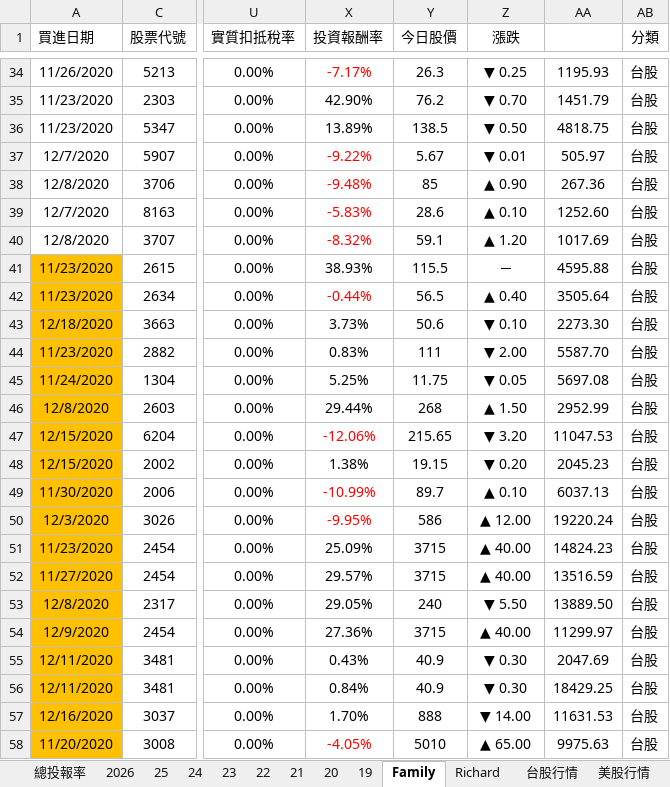
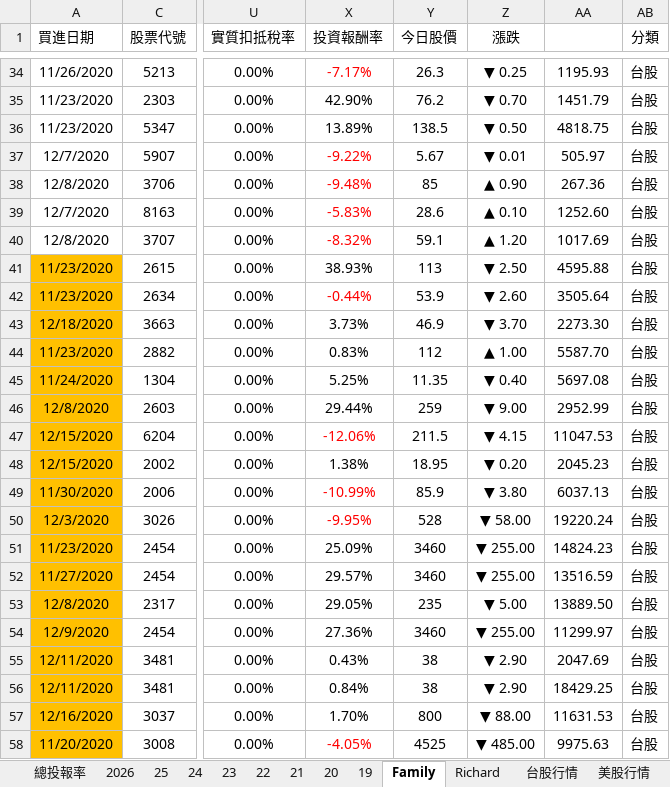
Before and after one commit to even182/richard-personal-hub, an Excel workbook: data/family_data.xlsx, sheet Family, drawn as a sheet; only a part is shown, gaps mark what is left out; values as stored, in another font and other column widths than the file's, no borders; charts and pictures and conditional formats not drawn; the diff covers the shown part only; the diff names each change by its address in the sheet, - before the commit and + after, or states it on an @@ line.

Commit message:
update: family data (2026-11-05)

```diff
--- a/data/family_data.xlsx (sheet Family)
+++ b/data/family_data.xlsx (sheet Family)
-Y41 (今日股價): 115.5
+Y41 (今日股價): 113
-Z41 (漲跌): －
+Z41 (漲跌): ▼ 2.50
-Y42 (今日股價): 56.5
+Y42 (今日股價): 53.9
-Z42 (漲跌): ▲ 0.40
+Z42 (漲跌): ▼ 2.60
-Y43 (今日股價): 50.6
+Y43 (今日股價): 46.9
-Z43 (漲跌): ▼ 0.10
+Z43 (漲跌): ▼ 3.70
-Y44 (今日股價): 111
+Y44 (今日股價): 112
-Z44 (漲跌): ▼ 2.00
+Z44 (漲跌): ▲ 1.00
-Y45 (今日股價): 11.75
+Y45 (今日股價): 11.35
-Z45 (漲跌): ▼ 0.05
+Z45 (漲跌): ▼ 0.40
-Y46 (今日股價): 268
+Y46 (今日股價): 259
-Z46 (漲跌): ▲ 1.50
+Z46 (漲跌): ▼ 9.00
-Y47 (今日股價): 215.65
+Y47 (今日股價): 211.5
-Z47 (漲跌): ▼ 3.20
+Z47 (漲跌): ▼ 4.15
-Y48 (今日股價): 19.15
+Y48 (今日股價): 18.95
-Y49 (今日股價): 89.7
+Y49 (今日股價): 85.9
-Z49 (漲跌): ▲ 0.10
+Z49 (漲跌): ▼ 3.80
-Y50 (今日股價): 586
+Y50 (今日股價): 528
-Z50 (漲跌): ▲ 12.00
+Z50 (漲跌): ▼ 58.00
-Y51:Y52 (今日股價): 3715
+Y51:Y52 (今日股價): 3460
-Z51:Z52 (漲跌): ▲ 40.00
+Z51:Z52 (漲跌): ▼ 255.00
-Y53 (今日股價): 240
+Y53 (今日股價): 235
-Z53 (漲跌): ▼ 5.50
+Z53 (漲跌): ▼ 5.00
-Y54 (今日股價): 3715
+Y54 (今日股價): 3460
-Z54 (漲跌): ▲ 40.00
+Z54 (漲跌): ▼ 255.00
-Y55:Y56 (今日股價): 40.9
+Y55:Y56 (今日股價): 38
-Z55:Z56 (漲跌): ▼ 0.30
+Z55:Z56 (漲跌): ▼ 2.90
-Y57 (今日股價): 888
+Y57 (今日股價): 800
-Z57 (漲跌): ▼ 14.00
+Z57 (漲跌): ▼ 88.00
-Y58 (今日股價): 5010
+Y58 (今日股價): 4525
-Z58 (漲跌): ▲ 65.00
+Z58 (漲跌): ▼ 485.00
```
Also changed, not shown: 1 added row, 1 removed row, 851 edited cells and cell formats elsewhere in this sheet, sheet 台股行情, sheet 2026, sheet Richard, sheet 21, sheet 美股行情, sheet 25, 6 more sheets, hidden cells, charts or pictures.
